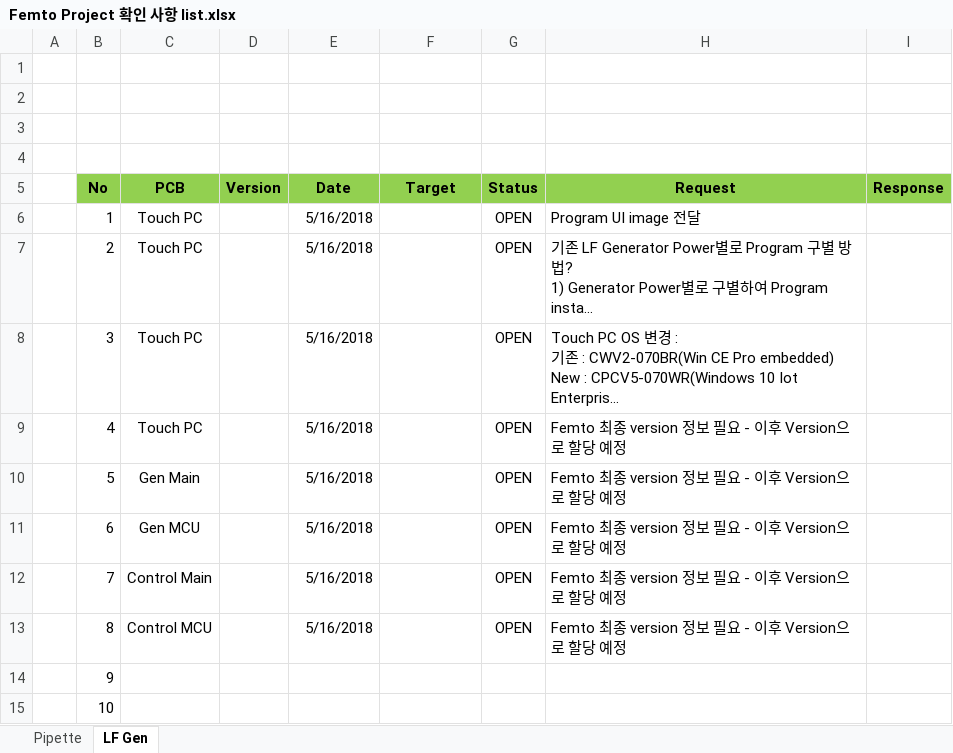
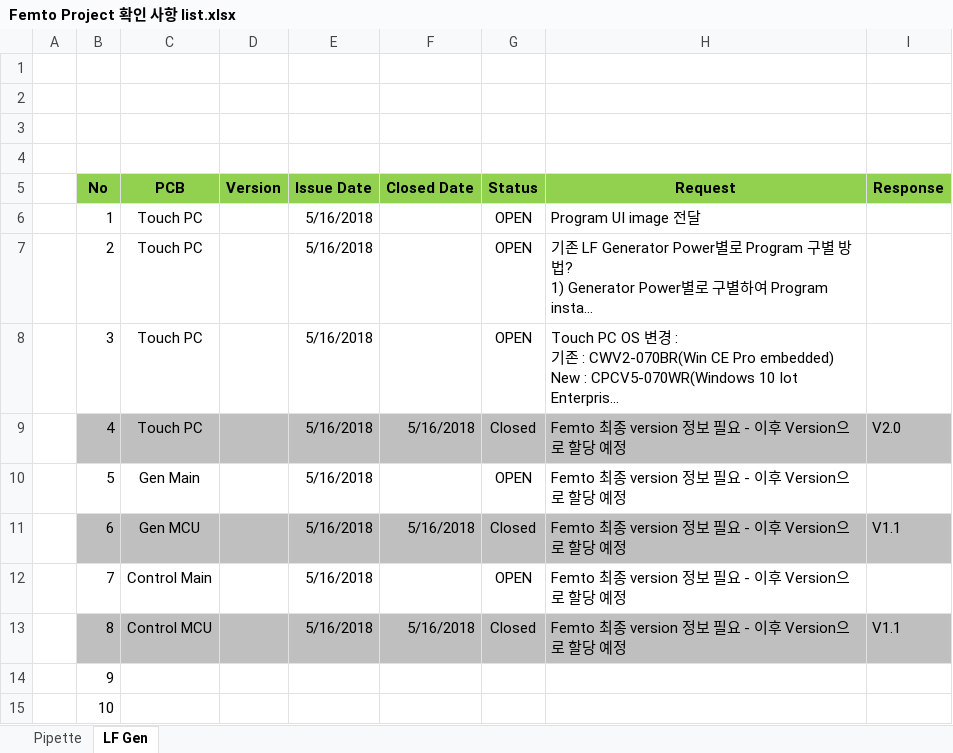
Before and after one commit to ArvidJoung/Femto_Common, an Excel workbook: Femto Project 확인 사항 list.xlsx, sheet LF Gen, drawn as a sheet; only a part is shown; long unchanged cells end in …; values as stored, in another font and other column widths than the file's, no borders; the diff names each change by its address in the sheet, - before the commit and + after, or states it on an @@ line.

```diff
--- a/Femto Project 확인 사항 list.xlsx (sheet LF Gen)
+++ b/Femto Project 확인 사항 list.xlsx (sheet LF Gen)
-E5: Date
+E5: Issue Date
-F5: Target
+F5: Closed Date
-B9:I9 fill: none
+B9:I9 fill: #BFBFBF
-F9 (Closed Date): (empty)
+F9 (Closed Date): 5/16/2018
-G9 (Status): OPEN
+G9 (Status): Closed
-I9 (Response): (empty)
+I9 (Response): V2.0
-B11:I11 fill: none
+B11:I11 fill: #BFBFBF
-F11 (Closed Date): (empty)
+F11 (Closed Date): 5/16/2018
-G11 (Status): OPEN
+G11 (Status): Closed
-I11 (Response): (empty)
+I11 (Response): V1.1
-B13:I13 fill: none
+B13:I13 fill: #BFBFBF
-F13 (Closed Date): (empty)
+F13 (Closed Date): 5/16/2018
-G13 (Status): OPEN
+G13 (Status): Closed
-I13 (Response): (empty)
+I13 (Response): V1.1
```
Also changed, not shown: sheet Pipette, Femto Project sample management.xlsx, Femto Project schedule V1.0.xlsx, 1 other file.
